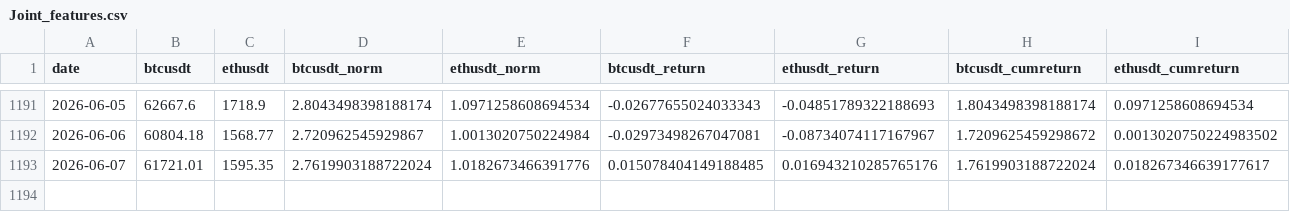
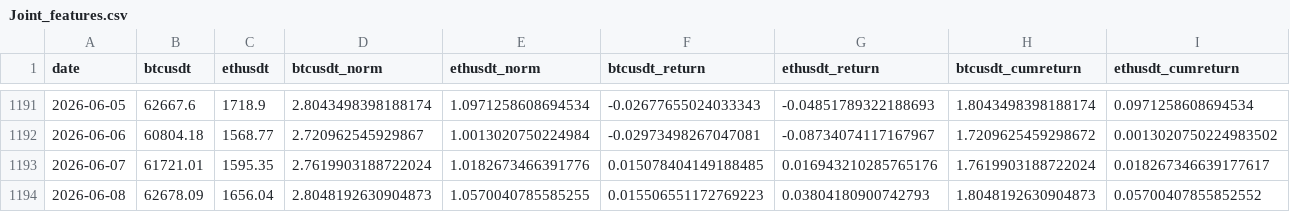
Before and after one commit to diegomn16/Crypto_dashboard, a CSV file: data/processed/Joint_features.csv, drawn as a sheet; only a part is shown, gaps mark what is left out; rows hold the shown columns only; the diff names each change by its address in the sheet, - before the commit and + after, or states it on an @@ line.

```diff
--- a/data/processed/Joint_features.csv
+++ b/data/processed/Joint_features.csv
+row 1194: 2026-06-08 | 62678.09 | 1656.04 | 2.8048192630904873 | 1.0570040785585255 | 0.015506551172769223 | 0.03804180900742793 | 1.8048192630904873 | 0.05700407855852552
```
